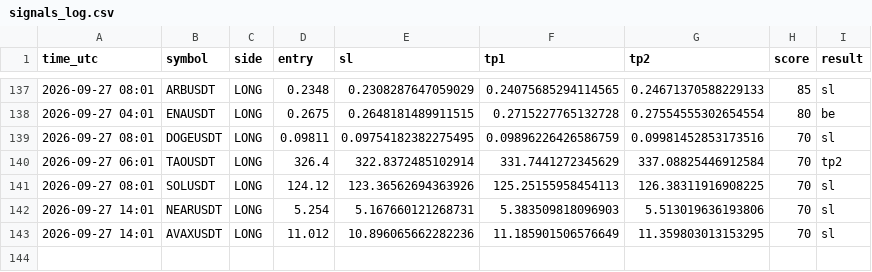
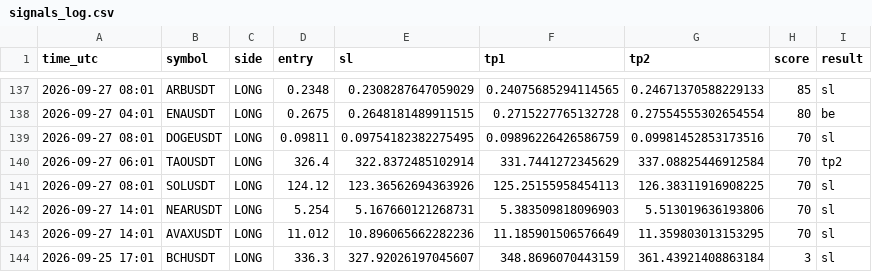
Before and after one commit to earnmoneyeasly/signal-bot, a CSV file: signals_log.csv, drawn as a sheet; only a part is shown, gaps mark what is left out.

```diff
--- a/signals_log.csv
+++ b/signals_log.csv
@@ -143 +143,2 @@ time_utc,symbol,side,entry,sl,tp1,tp2,score,result
 2026-09-27 14:01,AVAXUSDT,LONG,11.012,10.896065662282236,11.185901506576649,11.359803013153295,70,sl
+2026-09-25 17:01,BCHUSDT,LONG,336.3,327.92026197045607,348.8696070443159,361.43921408863184,3,sl
```
Also changed, not shown: 2 other files.
